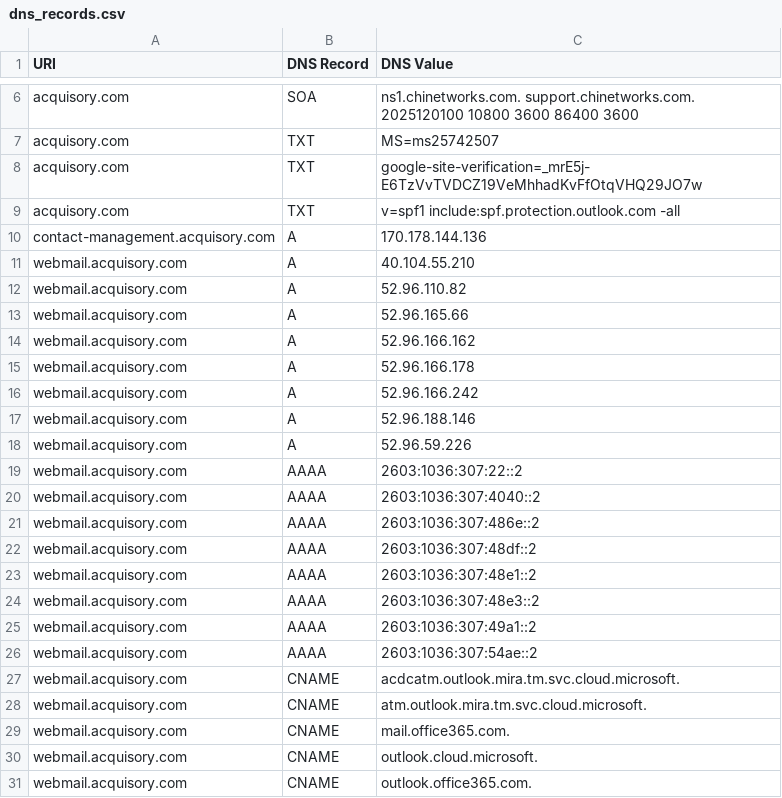
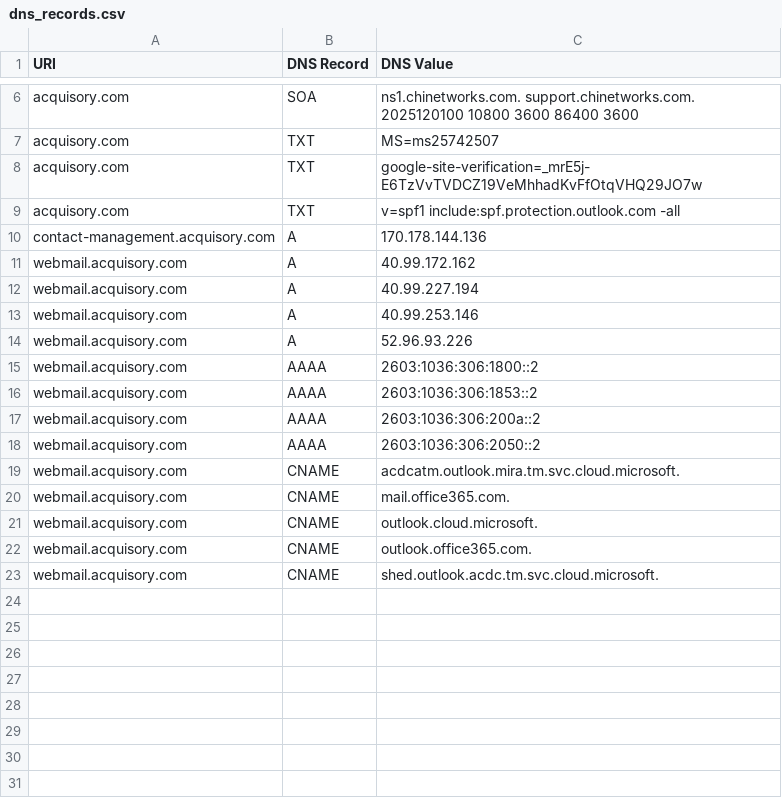
Before and after one commit to ayushmanchhabra/baseline, a CSV file: targets/acquisory.com/dns_records.csv, drawn as a sheet; only a part is shown, gaps mark what is left out.

```diff
--- a/targets/acquisory.com/dns_records.csv
+++ b/targets/acquisory.com/dns_records.csv
@@ -10,20 +10,11 @@ acquisory.com,TXT,"v=spf1 include:spf.protection.outlook.com -all"
 contact-management.acquisory.com,A,170.178.144.136
-webmail.acquisory.com,A,40.104.55.210
-webmail.acquisory.com,A,52.96.110.82
-webmail.acquisory.com,A,52.96.165.66
-webmail.acquisory.com,A,52.96.166.162
-webmail.acquisory.com,A,52.96.166.178
-webmail.acquisory.com,A,52.96.166.242
-webmail.acquisory.com,A,52.96.188.146
-webmail.acquisory.com,A,52.96.59.226
-webmail.acquisory.com,AAAA,2603:1036:307:22::2
-webmail.acquisory.com,AAAA,2603:1036:307:4040::2
-webmail.acquisory.com,AAAA,2603:1036:307:486e::2
-webmail.acquisory.com,AAAA,2603:1036:307:48df::2
-webmail.acquisory.com,AAAA,2603:1036:307:48e1::2
-webmail.acquisory.com,AAAA,2603:1036:307:48e3::2
-webmail.acquisory.com,AAAA,2603:1036:307:49a1::2
-webmail.acquisory.com,AAAA,2603:1036:307:54ae::2
+webmail.acquisory.com,A,40.99.172.162
+webmail.acquisory.com,A,40.99.227.194
+webmail.acquisory.com,A,40.99.253.146
+webmail.acquisory.com,A,52.96.93.226
+webmail.acquisory.com,AAAA,2603:1036:306:1800::2
+webmail.acquisory.com,AAAA,2603:1036:306:1853::2
+webmail.acquisory.com,AAAA,2603:1036:306:200a::2
+webmail.acquisory.com,AAAA,2603:1036:306:2050::2
 webmail.acquisory.com,CNAME,acdcatm.outlook.mira.tm.svc.cloud.microsoft.
-webmail.acquisory.com,CNAME,atm.outlook.mira.tm.svc.cloud.microsoft.
 webmail.acquisory.com,CNAME,mail.office365.com.
@@ -31 +22,2 @@ webmail.acquisory.com,CNAME,outlook.cloud.microsoft.
 webmail.acquisory.com,CNAME,outlook.office365.com.
+webmail.acquisory.com,CNAME,shed.outlook.acdc.tm.svc.cloud.microsoft.
```
Also changed, not shown: targets/acquisory.com/tls_certificates.csv, targets/asyncawakestudio/dns_records.csv, 3 other files.
